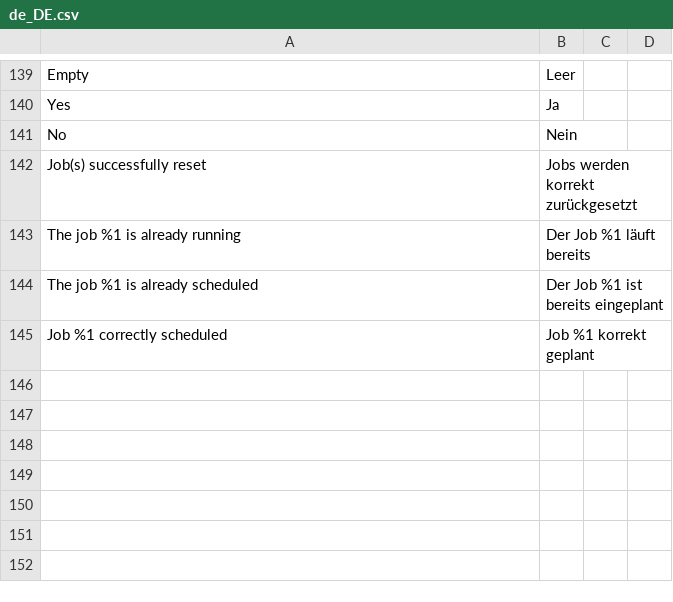
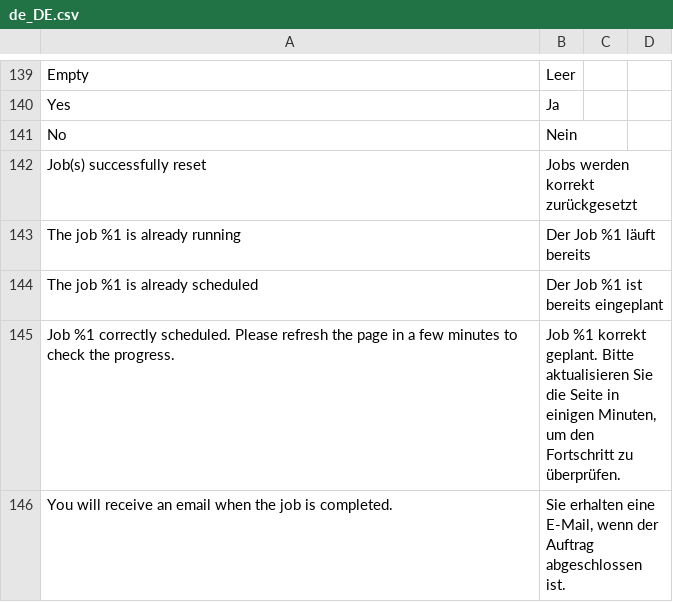
Before and after one commit to akeneo/magento2-connector-community, a CSV file: i18n/de_DE.csv, drawn as a sheet; only a part is shown, gaps mark what is left out; removed rows and columns are numbered as before the commit, all else as after; the diff names each change by its address in the sheet, - before the commit and + after, or states it on an @@ line.

Commit message:
AMC-317 : Update message scheduled job , add mail notification , add/update translation

```diff
--- a/i18n/de_DE.csv
+++ b/i18n/de_DE.csv
-row 145: Job %1 correctly scheduled | Job %1 korrekt geplant
+row 145: Job %1 correctly scheduled. Please refresh the page in a few minutes to check the progress. | Job %1 korrekt geplant. Bitte aktualisieren Sie die Seite in einigen Minuten, um den Fortschritt zu überprüfen.
+row 146: You will receive an email when the job is completed. | Sie erhalten eine E-Mail, wenn der Auftrag abgeschlossen ist.
```
Also changed, not shown: i18n/en_US.csv, i18n/fr_FR.csv, 1 other file.
